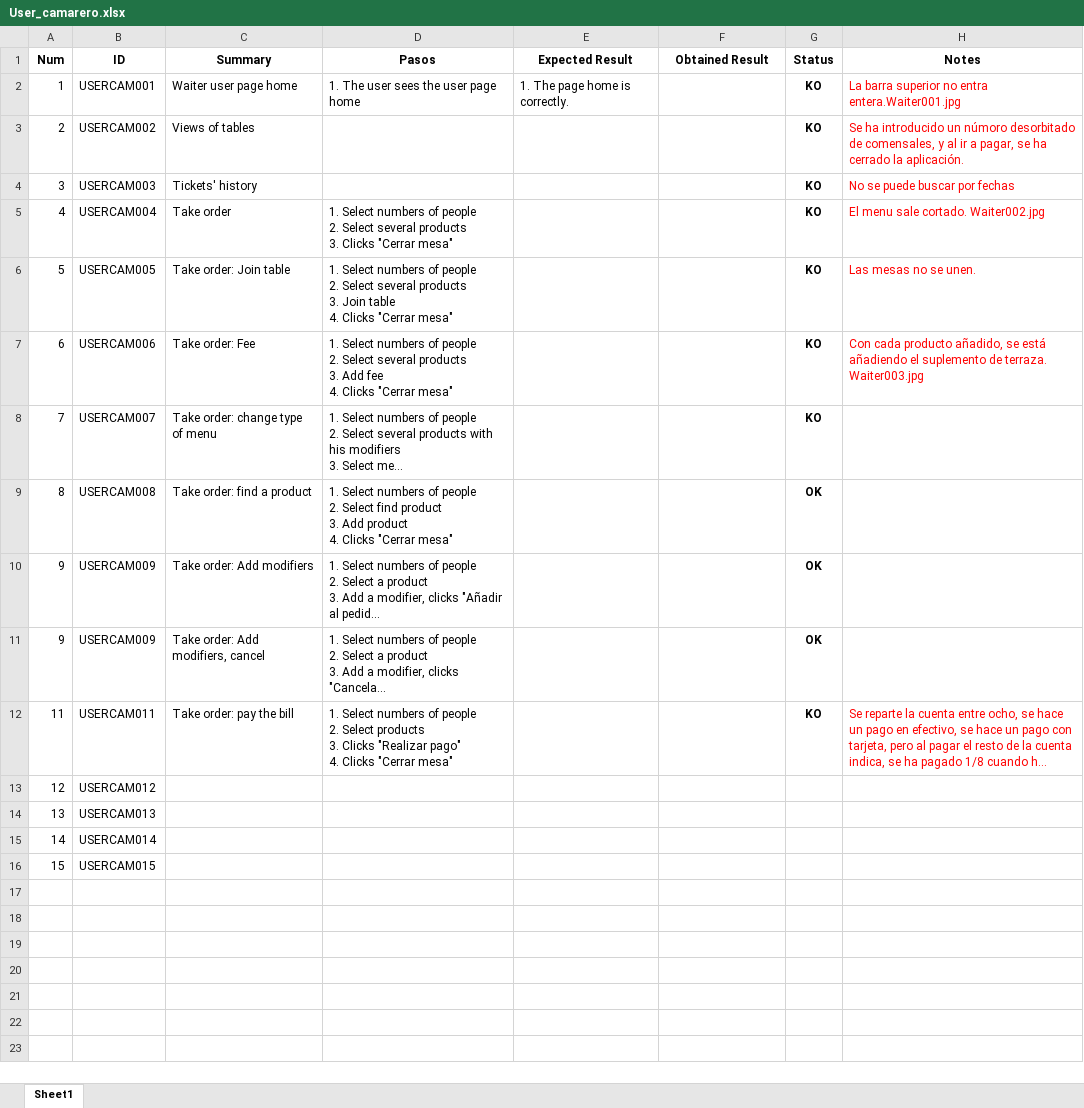
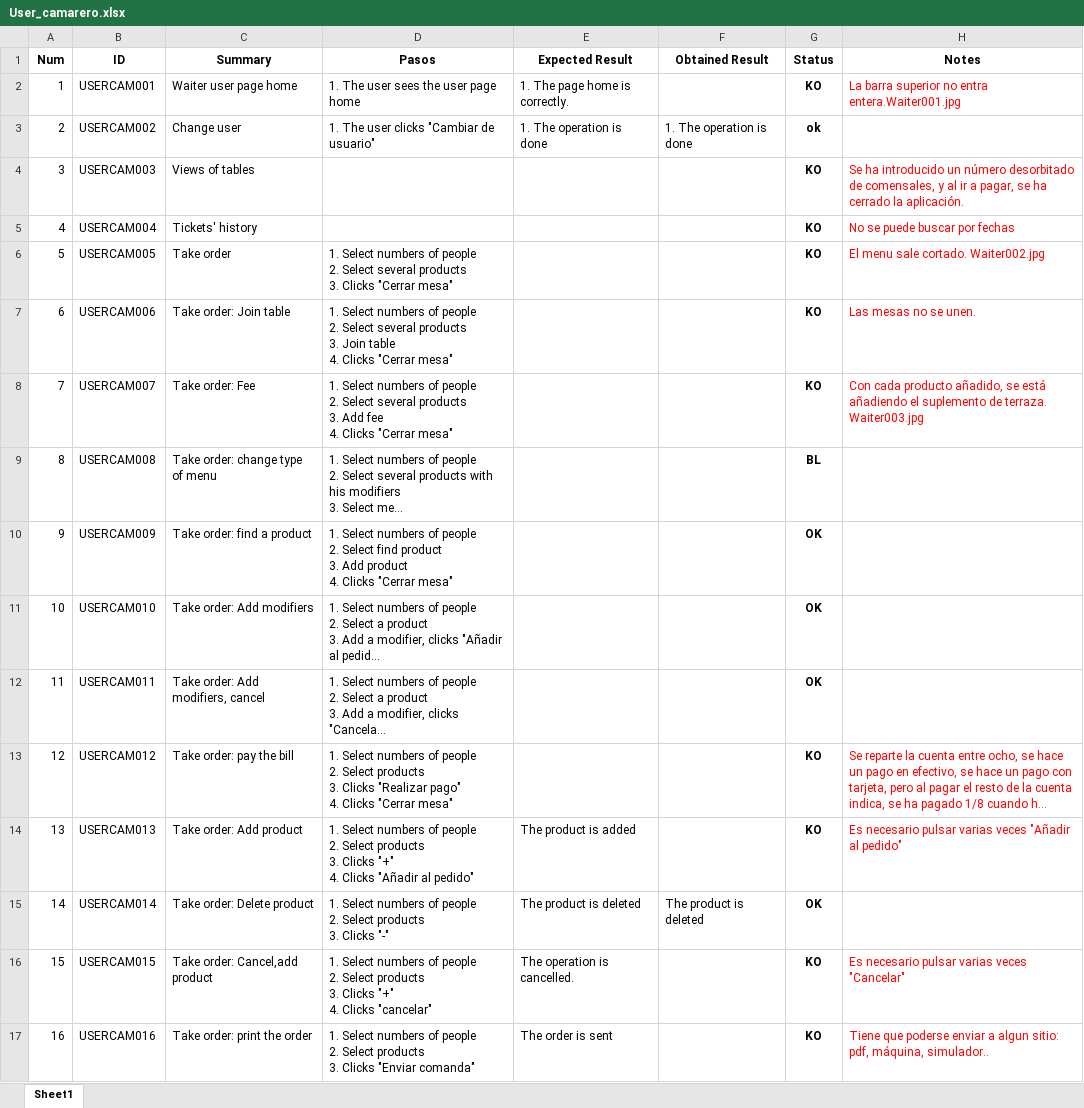
Before and after one commit to ngp223/Kovai, an Excel workbook: App/TestCases_App/User_camarero.xlsx, sheet Sheet1, drawn as a sheet; long unchanged cells end in …; values as stored, in another font and other column widths than the file's, no borders; conditional formats not drawn; removed rows and columns are numbered as before the commit, all else as after; ↵ is a line break in a cell; the diff names each change by its address in the sheet, - before the commit and + after, or states it on an @@ line.

Commit message:
Tests actualizados: usercamerero usermaitre

```diff
--- a/App/TestCases_App/User_camarero.xlsx (sheet Sheet1)
+++ b/App/TestCases_App/User_camarero.xlsx (sheet Sheet1)
+row 3: 2 | USERCAM002 | Change user | 1. The user clicks "Cambiar de usuario" | 1. The operation is done | 1. The operation is done | ok
-A4 (Num): 2
+A4 (Num): 3
-B4 (ID): USERCAM002
+B4 (ID): USERCAM003
-H4 (Notes): …introducido un númoro desorbitado de…
+H4 (Notes): …introducido un número desorbitado de…
-A5 (Num): 3
+A5 (Num): 4
-B5 (ID): USERCAM003
+B5 (ID): USERCAM004
-A6 (Num): 4
+A6 (Num): 5
-B6 (ID): USERCAM004
+B6 (ID): USERCAM005
-A7 (Num): 5
+A7 (Num): 6
-B7 (ID): USERCAM005
+B7 (ID): USERCAM006
-A8 (Num): 6
+A8 (Num): 7
-B8 (ID): USERCAM006
+B8 (ID): USERCAM007
-A9 (Num): 7
+A9 (Num): 8
-B9 (ID): USERCAM007
+B9 (ID): USERCAM008
-G9 (Status): KO
+G9 (Status): BL
-A10 (Num): 8
+A10 (Num): 9
-B10 (ID): USERCAM008
+B10 (ID): USERCAM009
-A11 (Num): 9
+A11 (Num): 10
-B11 (ID): USERCAM009
+B11 (ID): USERCAM010
-A12 (Num): 9
+A12 (Num): 11
-B12 (ID): USERCAM009
+B12 (ID): USERCAM011
-A13 (Num): 11
+A13 (Num): 12
-B13 (ID): USERCAM011
+B13 (ID): USERCAM012
-row 13: 12 | USERCAM012
-row 14: 13 | USERCAM013
-row 15: 14 | USERCAM014
-row 16: 15 | USERCAM015
+row 14: 13 | USERCAM013 | Take order: Add product | 1. Select numbers of people ↵ 2. Select products ↵ 3. Clicks "+" ↵ 4. Clicks "Añadir al pedido" | The product is added |  | KO | Es necesario pulsar varias veces "Añadir al pedido"
+row 15: 14 | USERCAM014 | Take order: Delete product | 1. Select numbers of people ↵ 2. Select products ↵ 3. Clicks "-" | The product is deleted | The product is deleted | OK
+row 16: 15 | USERCAM015 | Take order: Cancel,add product | 1. Select numbers of people ↵ 2. Select products ↵ 3. Clicks "+" ↵ 4. Clicks "cancelar" | The operation is cancelled. |  | KO | Es necesario pulsar varias veces "Cancelar"
+row 17: 16 | USERCAM016 | Take order: print the order | 1. Select numbers of people ↵ 2. Select products ↵ 3. Clicks "Enviar comanda" | The order is sent |  | KO | Tiene que poderse enviar a algun sitio: pdf, máquina, simulador..
```
Also changed, not shown: 1 other file.
